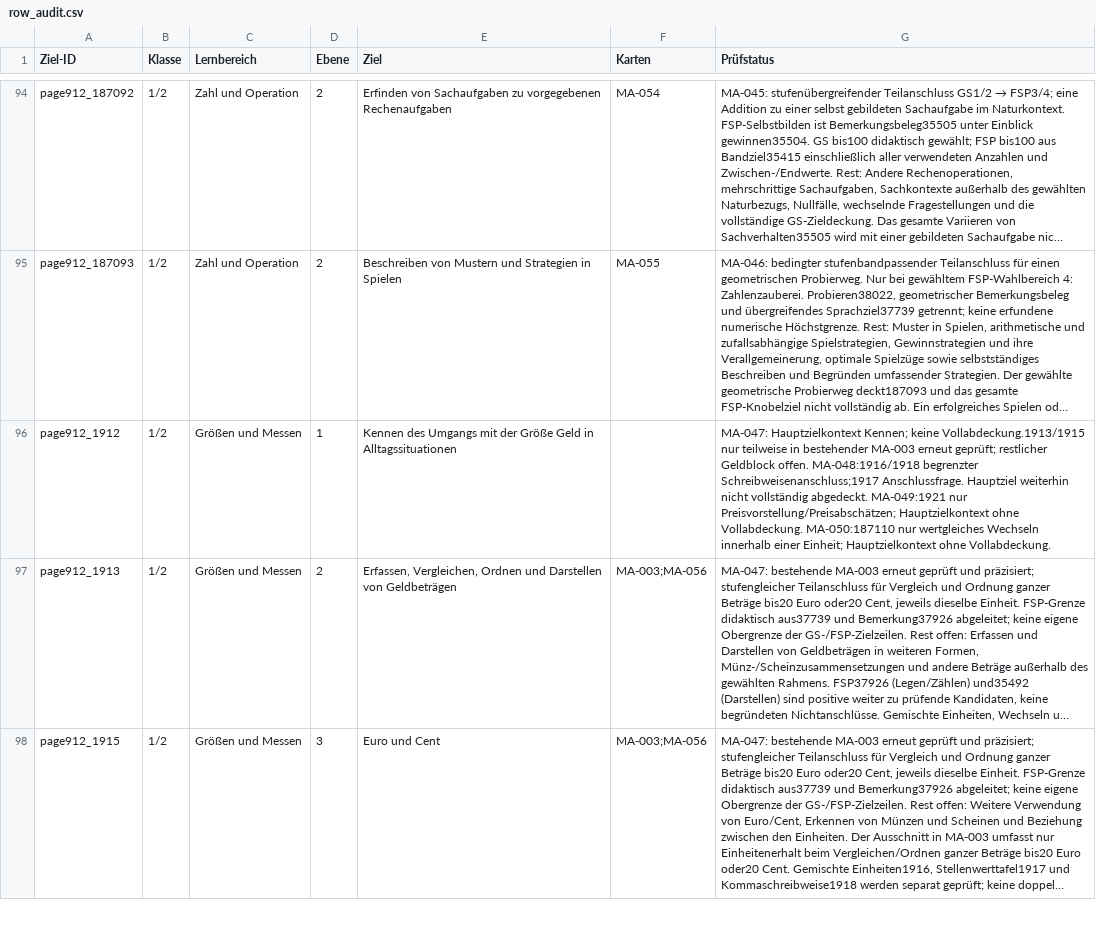
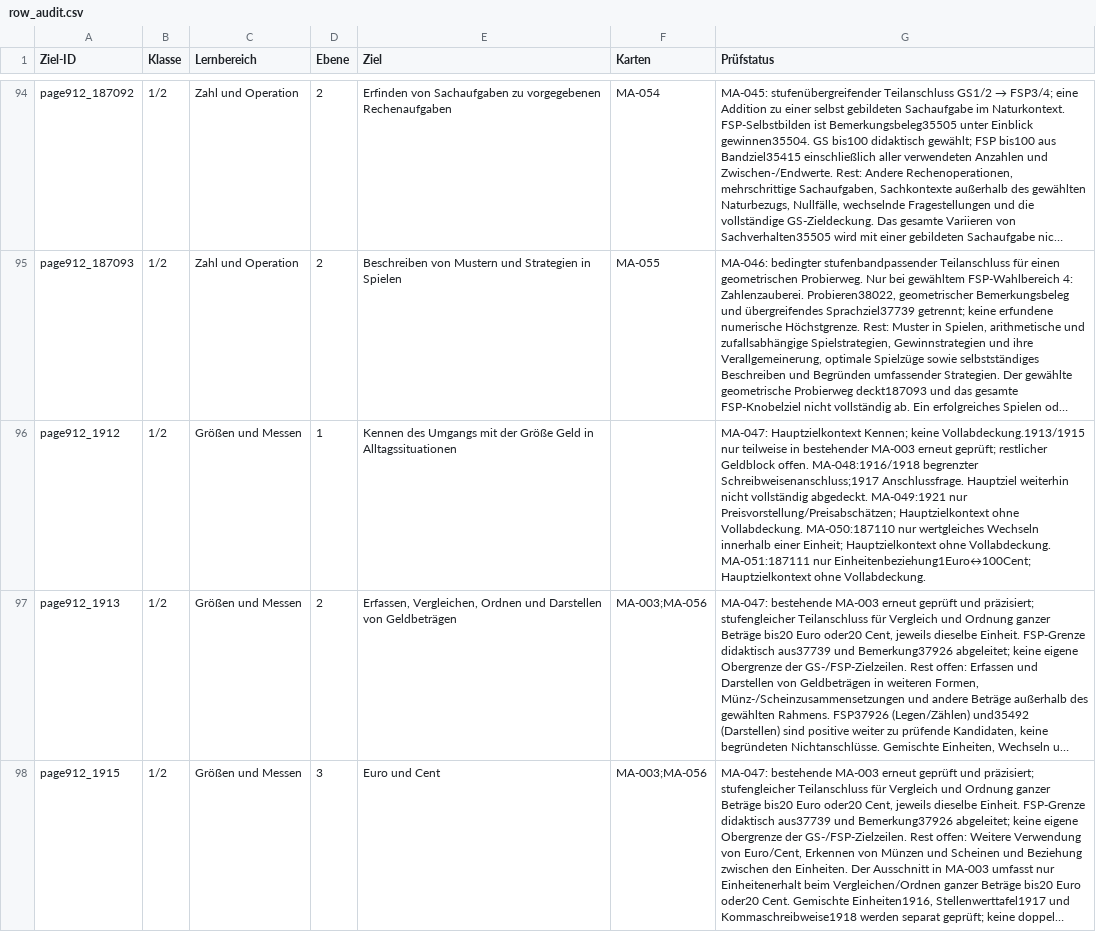
Before and after one commit to geafaellt/LernzielKompass, a CSV file: curriculum/mathematik/row_audit.csv, drawn as a sheet; only a part is shown, gaps mark what is left out; long unchanged cells end in …; the diff covers the shown part only; the diff names each change by its address in the sheet, - before the commit and + after, or states it on an @@ line.

Commit message:
MA-051: Euro-Cent-Einheitenbeziehung als Teilanschluss ergänzen

```diff
--- a/curriculum/mathematik/row_audit.csv
+++ b/curriculum/mathematik/row_audit.csv
-G96 (Prüfstatus): …ohne Vollabdeckung.
+G96 (Prüfstatus): …ohne Vollabdeckung. MA-051:187111 nur Einheitenbeziehung1Euro↔100Cent; Hauptzielkontext ohne Vollabdeckung.
```
Also changed, not shown: 2 edited cells elsewhere in this file, 7 other files.
